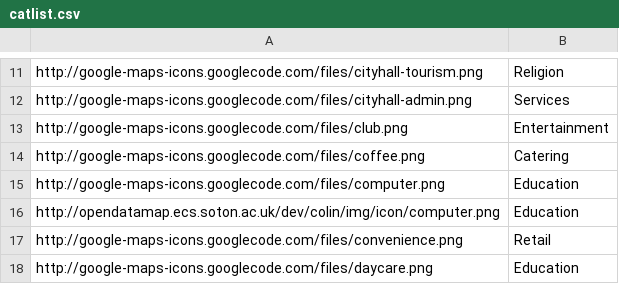
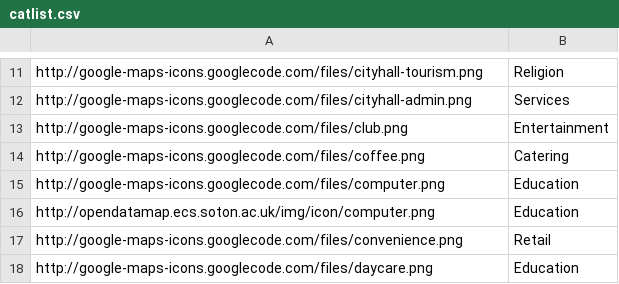
Before and after one commit to crwilliams/opendatamap, a CSV file: www/htdocs/catlist.csv, drawn as a sheet; only a part is shown, gaps mark what is left out.

Commit message:
Removed /dev/colin/ from icon paths
git-svn-id: svn://svn.forge.ecs.soton.ac.uk/projects/opendatamap@87 74a4a7be-f69d-0410-a7fa-b81c2d4ed421

```diff
--- a/www/htdocs/catlist.csv
+++ b/www/htdocs/catlist.csv
@@ -15,3 +15,3 @@ http://google-maps-icons.googlecode.com/files/coffee.png,Catering
 http://google-maps-icons.googlecode.com/files/computer.png,Education
-http://opendatamap.ecs.soton.ac.uk/dev/colin/img/icon/computer.png,Education
+http://opendatamap.ecs.soton.ac.uk/img/icon/computer.png,Education
 http://google-maps-icons.googlecode.com/files/convenience.png,Retail
```
Also changed, not shown: 3 other files.
